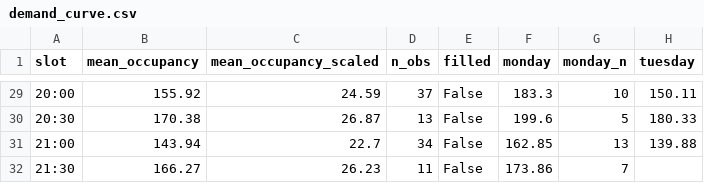
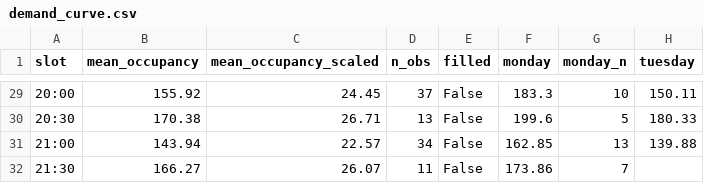
Before and after one commit to hassdbouk/gym-elfarol, a CSV file: data/processed/demand_curve.csv, drawn as a sheet; only a part is shown, gaps mark what is left out; the diff covers the shown part only; the diff names each change by its address in the sheet, - before the commit and + after, or states it on an @@ line.

```diff
--- a/data/processed/demand_curve.csv
+++ b/data/processed/demand_curve.csv
-C29 (mean_occupancy_scaled): 24.59
+C29 (mean_occupancy_scaled): 24.45
-C30 (mean_occupancy_scaled): 26.87
+C30 (mean_occupancy_scaled): 26.71
-C31 (mean_occupancy_scaled): 22.7
+C31 (mean_occupancy_scaled): 22.57
-C32 (mean_occupancy_scaled): 26.23
+C32 (mean_occupancy_scaled): 26.07
```
Also changed, not shown: 27 edited cells elsewhere in this file, netlogo/seed_history.csv, 18 other files.
